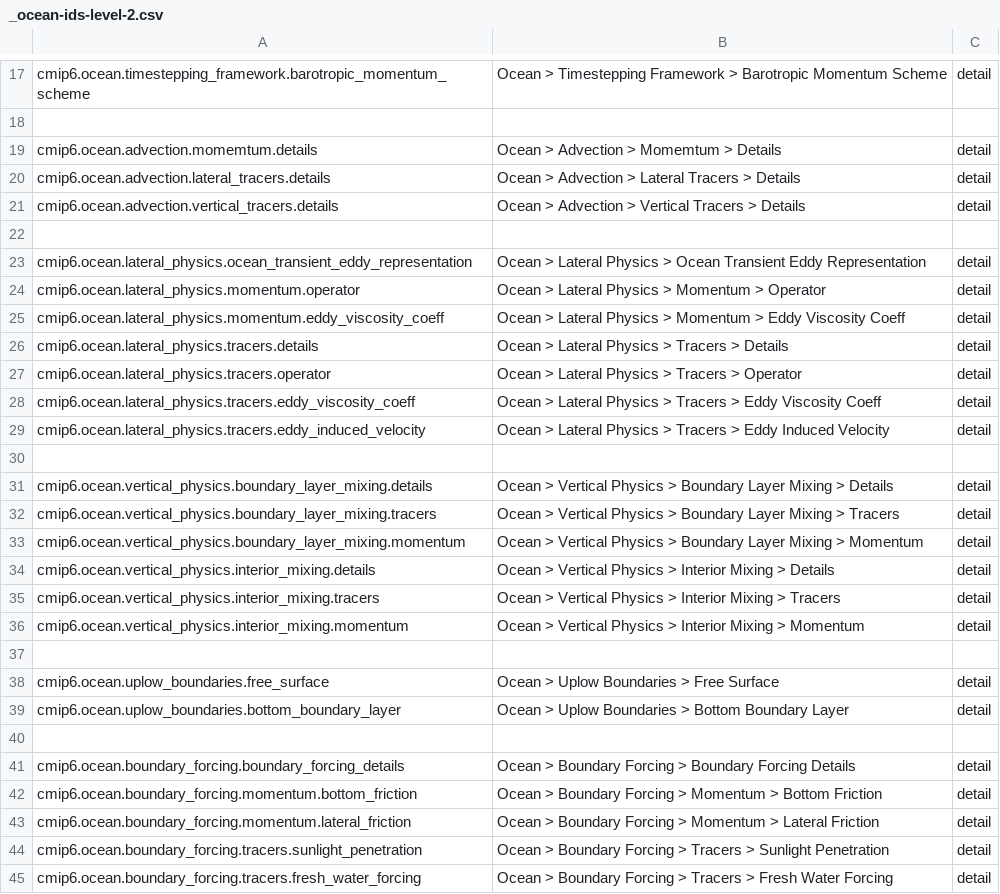
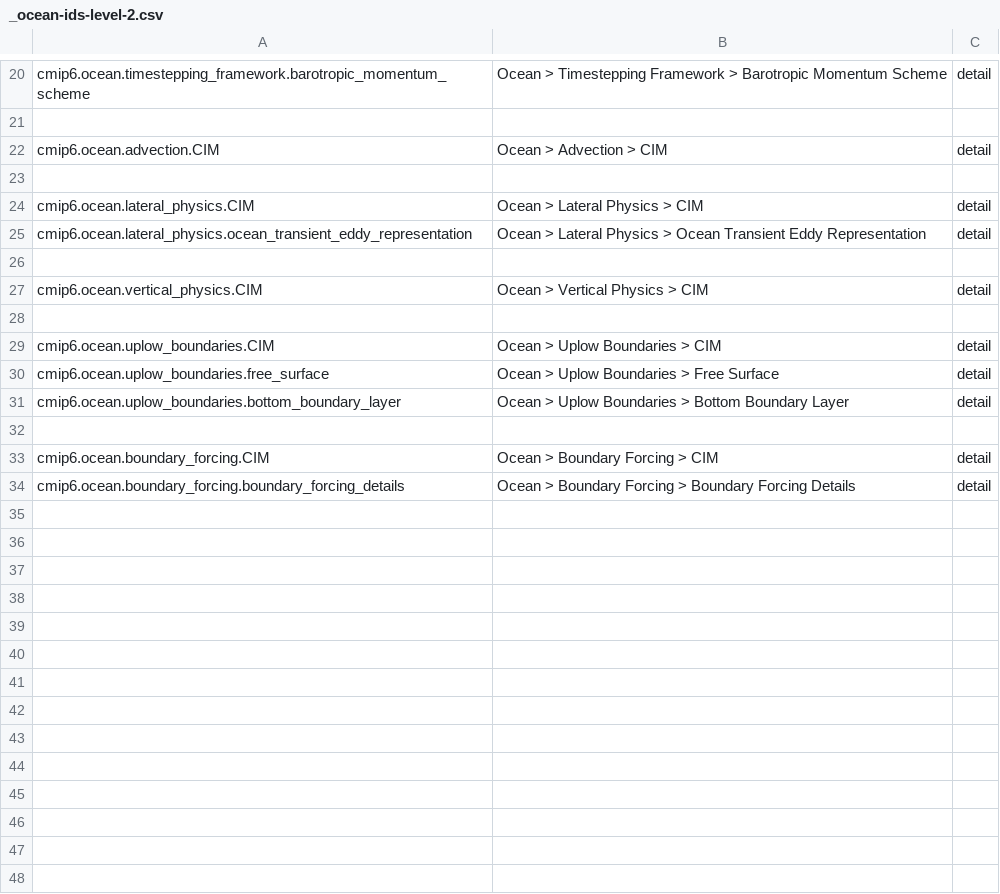
Before and after one commit to ES-DOC/cmip6-specializations-ocean, a CSV file: _ocean-ids-level-2.csv, drawn as a sheet; only a part is shown, gaps mark what is left out; the diff covers the shown part only.

```diff
--- a/_ocean-ids-level-2.csv
+++ b/_ocean-ids-level-2.csv
@@ -18,21 +21,10 @@ cmip6.ocean.timestepping_framework.barotropic_momentum_scheme, Ocean > Timestepp
 , ,
-cmip6.ocean.advection.momemtum.details, Ocean > Advection > Momemtum > Details, detail
-cmip6.ocean.advection.lateral_tracers.details, Ocean > Advection > Lateral Tracers > Details, detail
-cmip6.ocean.advection.vertical_tracers.details, Ocean > Advection > Vertical Tracers > Details, detail
+cmip6.ocean.advection.CIM, Ocean > Advection > CIM, detail
 , ,
+cmip6.ocean.lateral_physics.CIM, Ocean > Lateral Physics > CIM, detail
 cmip6.ocean.lateral_physics.ocean_transient_eddy_representation, Ocean > Lateral Physics > Ocean Transient Eddy Representation, detail
-cmip6.ocean.lateral_physics.momentum.operator, Ocean > Lateral Physics > Momentum > Operator, detail
-cmip6.ocean.lateral_physics.momentum.eddy_viscosity_coeff, Ocean > Lateral Physics > Momentum > Eddy Viscosity Coeff, detail
-cmip6.ocean.lateral_physics.tracers.details, Ocean > Lateral Physics > Tracers > Details, detail
-cmip6.ocean.lateral_physics.tracers.operator, Ocean > Lateral Physics > Tracers > Operator, detail
-cmip6.ocean.lateral_physics.tracers.eddy_viscosity_coeff, Ocean > Lateral Physics > Tracers > Eddy Viscosity Coeff, detail
-cmip6.ocean.lateral_physics.tracers.eddy_induced_velocity, Ocean > Lateral Physics > Tracers > Eddy Induced Velocity, detail
 , ,
-cmip6.ocean.vertical_physics.boundary_layer_mixing.details, Ocean > Vertical Physics > Boundary Layer Mixing > Details, detail
-cmip6.ocean.vertical_physics.boundary_layer_mixing.tracers, Ocean > Vertical Physics > Boundary Layer Mixing > Tracers, detail
-cmip6.ocean.vertical_physics.boundary_layer_mixing.momentum, Ocean > Vertical Physics > Boundary Layer Mixing > Momentum, detail
-cmip6.ocean.vertical_physics.interior_mixing.details, Ocean > Vertical Physics > Interior Mixing > Details, detail
-cmip6.ocean.vertical_physics.interior_mixing.tracers, Ocean > Vertical Physics > Interior Mixing > Tracers, detail
-cmip6.ocean.vertical_physics.interior_mixing.momentum, Ocean > Vertical Physics > Interior Mixing > Momentum, detail
+cmip6.ocean.vertical_physics.CIM, Ocean > Vertical Physics > CIM, detail
 , ,
+cmip6.ocean.uplow_boundaries.CIM, Ocean > Uplow Boundaries > CIM, detail
 cmip6.ocean.uplow_boundaries.free_surface, Ocean > Uplow Boundaries > Free Surface, detail
@@ -40,6 +32,3 @@ cmip6.ocean.uplow_boundaries.bottom_boundary_layer, Ocean > Uplow Boundaries > B
 , ,
+cmip6.ocean.boundary_forcing.CIM, Ocean > Boundary Forcing > CIM, detail
 cmip6.ocean.boundary_forcing.boundary_forcing_details, Ocean > Boundary Forcing > Boundary Forcing Details, detail
-cmip6.ocean.boundary_forcing.momentum.bottom_friction, Ocean > Boundary Forcing > Momentum > Bottom Friction, detail
-cmip6.ocean.boundary_forcing.momentum.lateral_friction, Ocean > Boundary Forcing > Momentum > Lateral Friction, detail
-cmip6.ocean.boundary_forcing.tracers.sunlight_penetration, Ocean > Boundary Forcing > Tracers > Sunlight Penetration, detail
-cmip6.ocean.boundary_forcing.tracers.fresh_water_forcing, Ocean > Boundary Forcing > Tracers > Fresh Water Forcing, detail
```
Also changed, not shown: 5 added rows, 2 removed rows and 1 edited cell elsewhere in this file, _ocean-ids-level-1.csv, _ocean-ids-level-3.csv, 46 other files.
